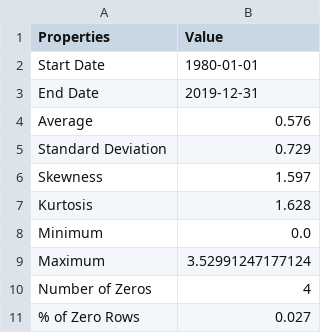
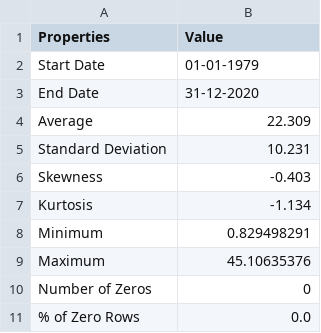
Before and after one commit to Shubhamsss123/btp2, a CSV file: csv_files/all_info.csv, drawn as a sheet.

```diff
--- a/csv_files/all_info.csv
+++ b/csv_files/all_info.csv
@@ -1,11 +1,11 @@
 Properties,Value
-Start Date,1980-01-01
-End Date,2019-12-31
-Average,0.576
-Standard Deviation,0.729
-Skewness,1.597
-Kurtosis,1.628
-Minimum,0.0
-Maximum,3.52991247177124
-Number of Zeros,4
-% of Zero Rows,0.027
+Start Date,01-01-1979
+End Date,31-12-2020
+Average,22.309
+Standard Deviation,10.231
+Skewness,-0.403
+Kurtosis,-1.134
+Minimum,0.829498291
+Maximum,45.10635376
+Number of Zeros,0
+% of Zero Rows,0.0
```
Also changed, not shown: csv_files/metric.csv, csv_files/pred.csv, 6 other files.
